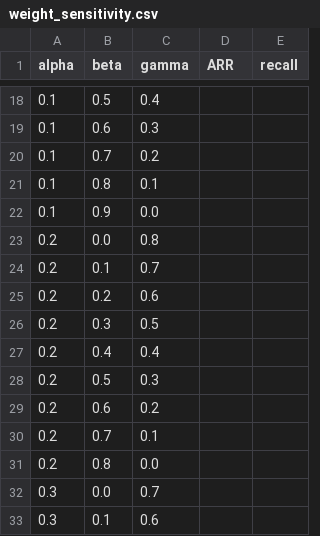
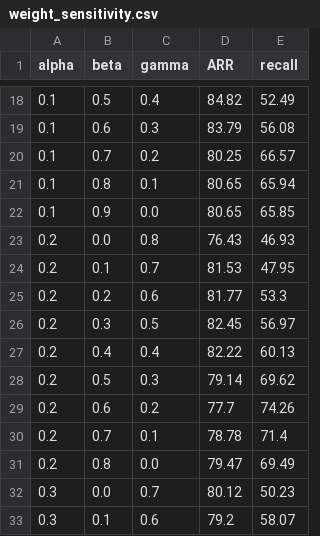
Before and after one commit to MUsamaNazir/dynamic-xai-intrusion-detection, a CSV file: results/weight_sensitivity.csv, drawn as a sheet; only a part is shown, gaps mark what is left out; the diff covers the shown part only.

```diff
--- a/results/weight_sensitivity.csv
+++ b/results/weight_sensitivity.csv
@@ -18,16 +18,16 @@ alpha,beta,gamma,ARR,recall
-0.1,0.5,0.4,,
-0.1,0.6,0.3,,
-0.1,0.7,0.2,,
-0.1,0.8,0.1,,
-0.1,0.9,0.0,,
-0.2,0.0,0.8,,
-0.2,0.1,0.7,,
-0.2,0.2,0.6,,
-0.2,0.3,0.5,,
-0.2,0.4,0.4,,
-0.2,0.5,0.3,,
-0.2,0.6,0.2,,
-0.2,0.7,0.1,,
-0.2,0.8,0.0,,
-0.3,0.0,0.7,,
-0.3,0.1,0.6,,
+0.1,0.5,0.4,84.82,52.49
+0.1,0.6,0.3,83.79,56.08
+0.1,0.7,0.2,80.25,66.57
+0.1,0.8,0.1,80.65,65.94
+0.1,0.9,0.0,80.65,65.85
+0.2,0.0,0.8,76.43,46.93
+0.2,0.1,0.7,81.53,47.95
+0.2,0.2,0.6,81.77,53.3
+0.2,0.3,0.5,82.45,56.97
+0.2,0.4,0.4,82.22,60.13
+0.2,0.5,0.3,79.14,69.62
+0.2,0.6,0.2,77.7,74.26
+0.2,0.7,0.1,78.78,71.4
+0.2,0.8,0.0,79.47,69.49
+0.3,0.0,0.7,80.12,50.23
+0.3,0.1,0.6,79.2,58.07
```
Also changed, not shown: 100 edited cells elsewhere in this file, results/theta_sweep.csv, 30 other files.
